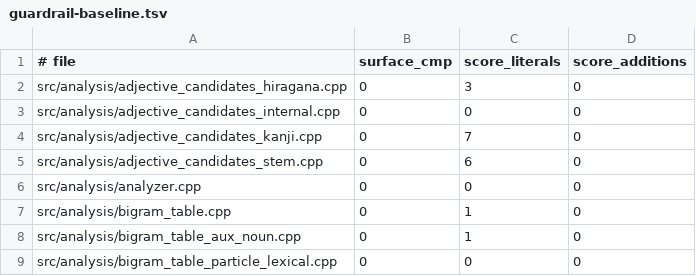
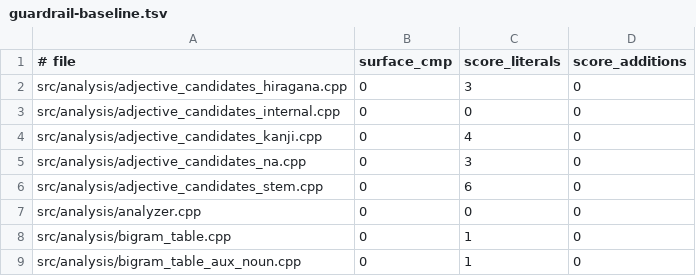
Before and after one commit to aitytech/suzume, a TSV file: scripts/guardrail-baseline.tsv, drawn as a sheet; only a part is shown; the shorter side is filled out with more unchanged rows.

Commit message:
refactor(analysis): split na-adjective candidates
- Move na-adjective generation into its own candidate owner.
- Share the na-adjective factory through adjective candidate internals.
- Preserve candidate metadata, scoring, and continuation gates.

```diff
--- a/scripts/guardrail-baseline.tsv
+++ b/scripts/guardrail-baseline.tsv
@@ -3,3 +3,4 @@ src/analysis/adjective_candidates_hiragana.cpp	0	3	0
 src/analysis/adjective_candidates_internal.cpp	0	0	0
-src/analysis/adjective_candidates_kanji.cpp	0	7	0
+src/analysis/adjective_candidates_kanji.cpp	0	4	0
+src/analysis/adjective_candidates_na.cpp	0	3	0
 src/analysis/adjective_candidates_stem.cpp	0	6	0
```
Also changed, not shown: 5 other files.
